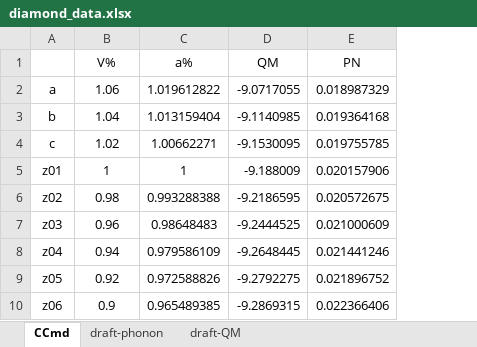
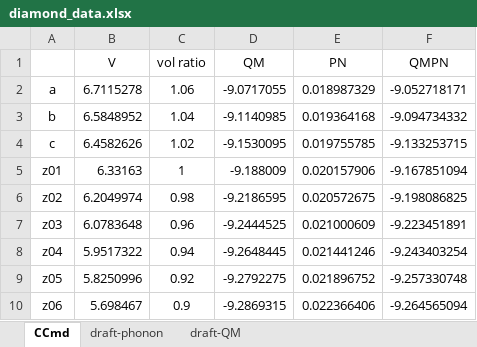
Before and after one commit to YerongLeopard/William, an Excel workbook: diamond/data/diamond_data.xlsx, sheet CCmd, drawn as a sheet; values as stored, in another font and other column widths than the file's, no borders; removed rows and columns are numbered as before the commit, all else as after; the diff names each change by its address in the sheet, - before the commit and + after, or states it on an @@ line.

Commit message:
collect data for QM and phonons

```diff
--- a/diamond/data/diamond_data.xlsx (sheet CCmd)
+++ b/diamond/data/diamond_data.xlsx (sheet CCmd)
+column B (V), rows 2-10: 6.7115278 | 6.5848952 | 6.4582626 | 6.33163 | 6.2049974 | 6.0783648 | 5.9517322 | 5.8250996 | 5.698467
-column C (a%), rows 2-10: 1.019612822 | 1.013159404 | 1.00662271 | 1 | 0.993288388 | 0.98648483 | 0.979586109 | 0.972588826 | 0.965489385
+column F (QMPN), rows 2-10: -9.052718171 | -9.094734332 | -9.133253715 | -9.167851094 | -9.198086825 | -9.223451891 | -9.243403254 | -9.257330748 | -9.264565094
-C1: V%
+C1: vol ratio
```
Also changed, not shown: sheet draft-QM, formulas that keep their value, 1 other file.
